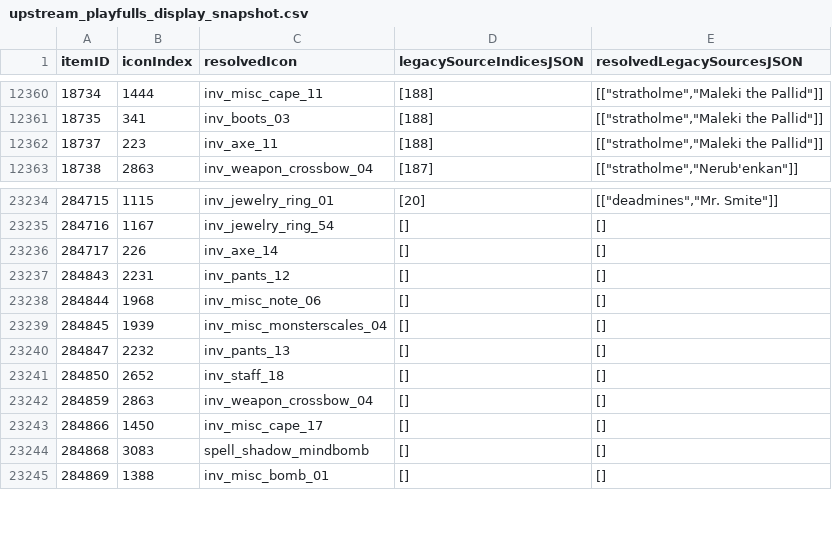
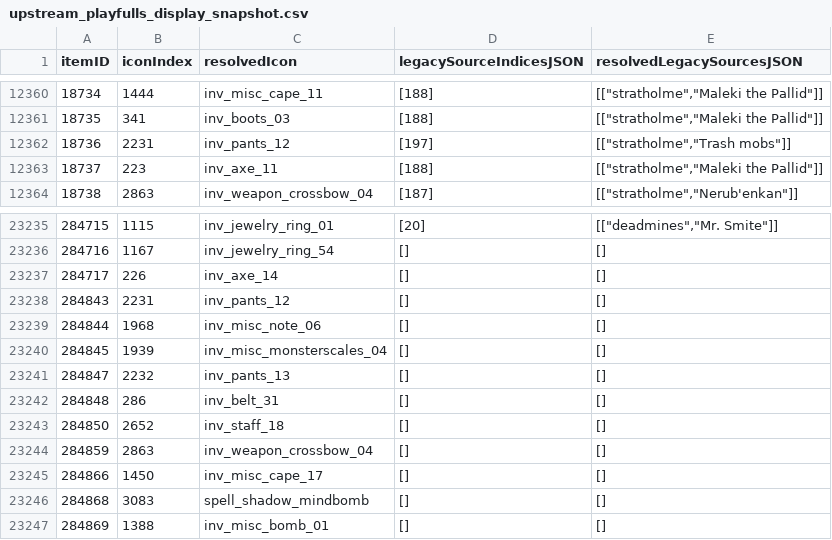
Before and after one commit to magicaddons/getgear, a CSV file: docs/source-audit-1-60/reconciliation-20261109/upstream_playfulls_display_snapshot.csv, drawn as a sheet; only a part is shown, gaps mark what is left out; the diff names each change by its address in the sheet, - before the commit and + after, or states it on an @@ line.

```diff
--- a/docs/source-audit-1-60/reconciliation-20261109/upstream_playfulls_display_snapshot.csv
+++ b/docs/source-audit-1-60/reconciliation-20261109/upstream_playfulls_display_snapshot.csv
+row 12362: 18736 | 2231 | inv_pants_12 | [197] | [["stratholme","Trash mobs"]]
+row 23242: 284848 | 286 | inv_belt_31 | [] | []
```
Also changed, not shown: docs/source-audit-1-60/reconciliation-20261109/additional_catalogue_coverage_candidates.csv, docs/source-audit-1-60/reconciliation-20261109/navigation_coverage.csv, 41 other files.
